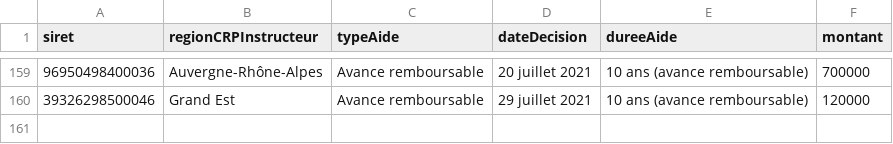
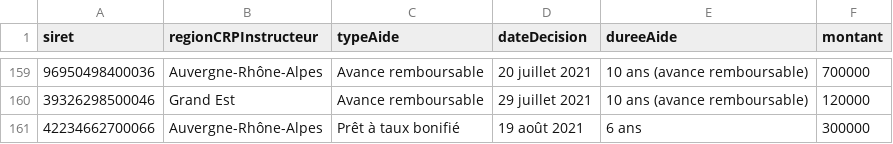
Before and after one commit to chrnin/arpbDge, a CSV file: arpb.csv, drawn as a sheet; only a part is shown, gaps mark what is left out.

Commit message:
New data at 2021-08-25T06:24:42Z [skip ci]

```diff
--- a/arpb.csv
+++ b/arpb.csv
@@ -160 +160,2 @@ siret,regionCRPInstructeur,typeAide,dateDecision,dureeAide,montant
 39326298500046,Grand Est,Avance remboursable,29 juillet 2021,10 ans (avance remboursable),120000
+42234662700066,Auvergne-Rhône-Alpes,Prêt à taux bonifié,19 août 2021,6 ans,300000
```
